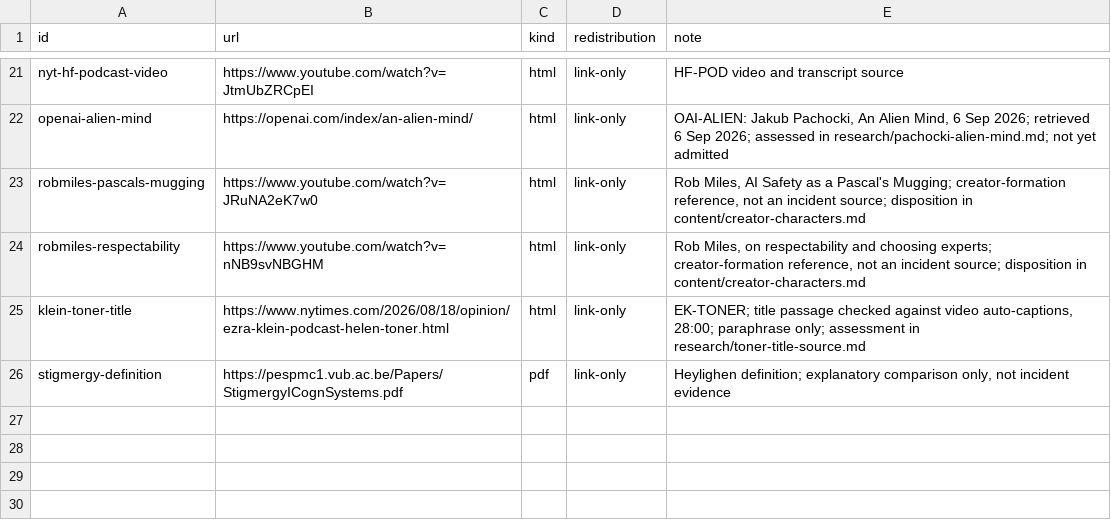
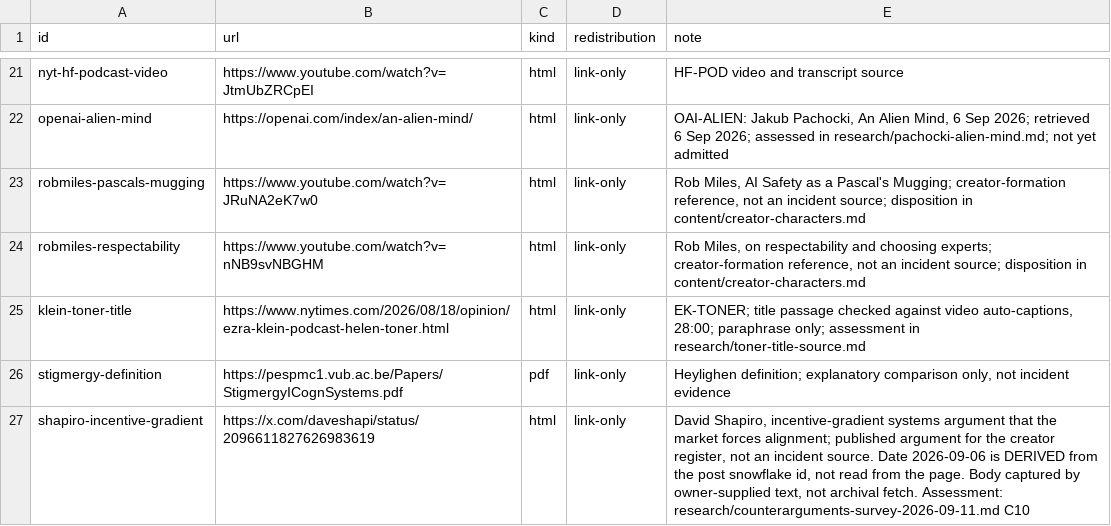
Before and after one commit to curtcox/zz-no-consumer, a TSV file: data/256t-sources.tsv, drawn as a sheet; only a part is shown, gaps mark what is left out.

```diff
--- a/data/256t-sources.tsv
+++ b/data/256t-sources.tsv
@@ -26 +26,2 @@ klein-toner-title	https://www.nytimes.com/2026/08/18/opinion/ezra-klein-podcast-
 stigmergy-definition	https://pespmc1.vub.ac.be/Papers/StigmergyICognSystems.pdf	pdf	link-only	Heylighen definition; explanatory comparison only, not incident evidence
+shapiro-incentive-gradient	https://x.com/daveshapi/status/2096611827626983619	html	link-only	David Shapiro, incentive-gradient systems argument that the market forces alignment; published argument for the creator register, not an incident source. Date 2026-09-06 is DERIVED from the post snowflake id, not read from the page. Body captured by owner-supplied text, not archival fetch. Assessment: research/counterarguments-survey-2026-09-11.md C10
```
Also changed, not shown: data/panel-art.tsv, 15 other files.
